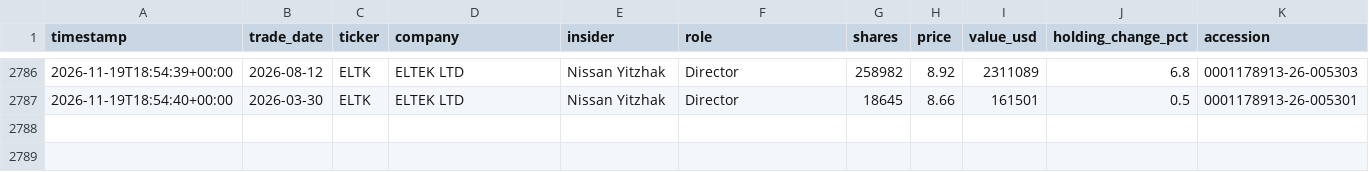
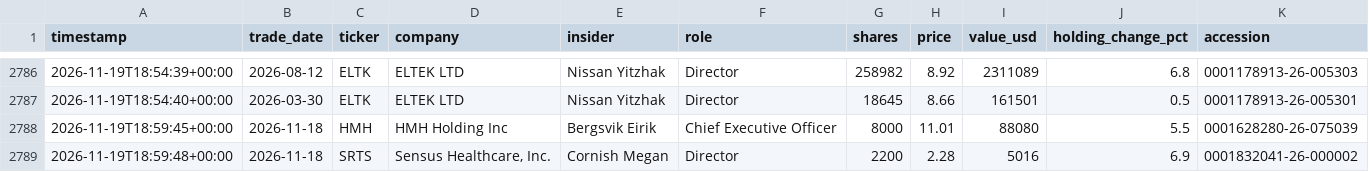
Before and after one commit to kiianlow/filings-monitor, a CSV file: data/buys.csv, drawn as a sheet; only a part is shown, gaps mark what is left out.

```diff
--- a/data/buys.csv
+++ b/data/buys.csv
@@ -2787 +2787,3 @@ timestamp,trade_date,ticker,company,insider,role,shares,price,value_usd,holding_
 2026-11-19T18:54:40+00:00,2026-03-30,ELTK,ELTEK LTD,Nissan Yitzhak,Director,18645,8.66,161501,0.5,0001178913-26-005301
+2026-11-19T18:59:45+00:00,2026-11-18,HMH,HMH Holding Inc,Bergsvik Eirik,Chief Executive Officer,8000,11.01,88080,5.5,0001628280-26-075039
+2026-11-19T18:59:48+00:00,2026-11-18,SRTS,"Sensus Healthcare, Inc.",Cornish Megan,Director,2200,2.28,5016,6.9,0001832041-26-000002
```
Also changed, not shown: 4 other files.
